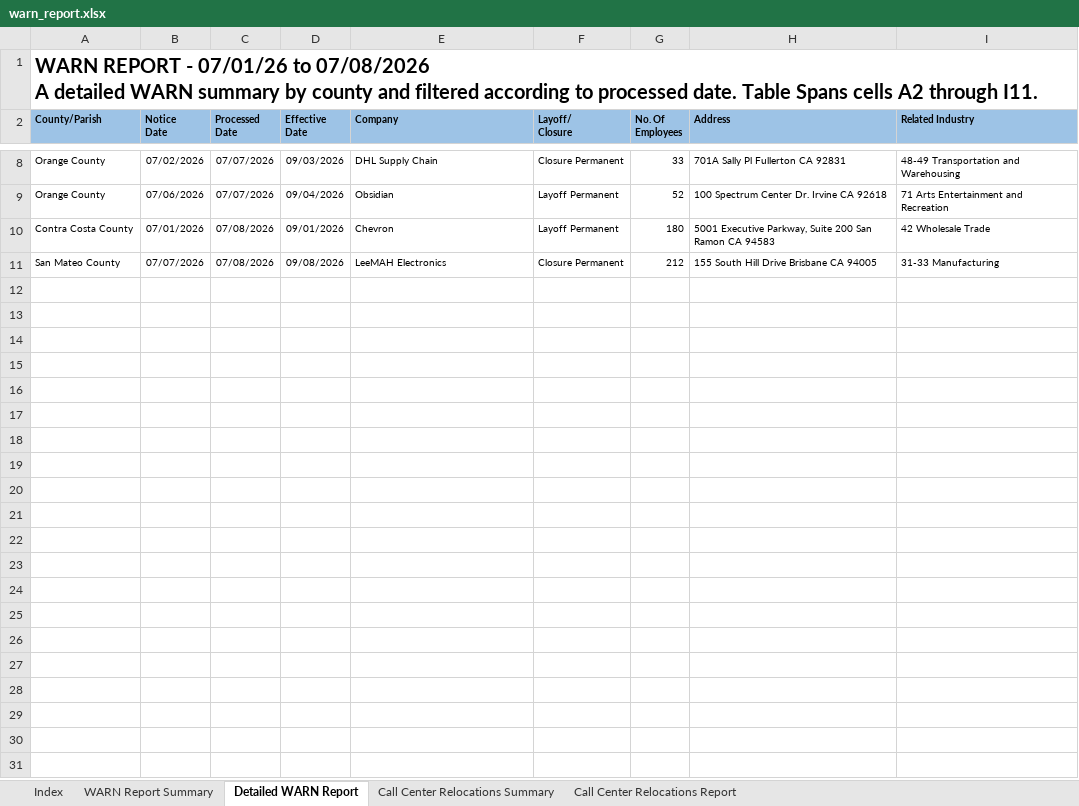
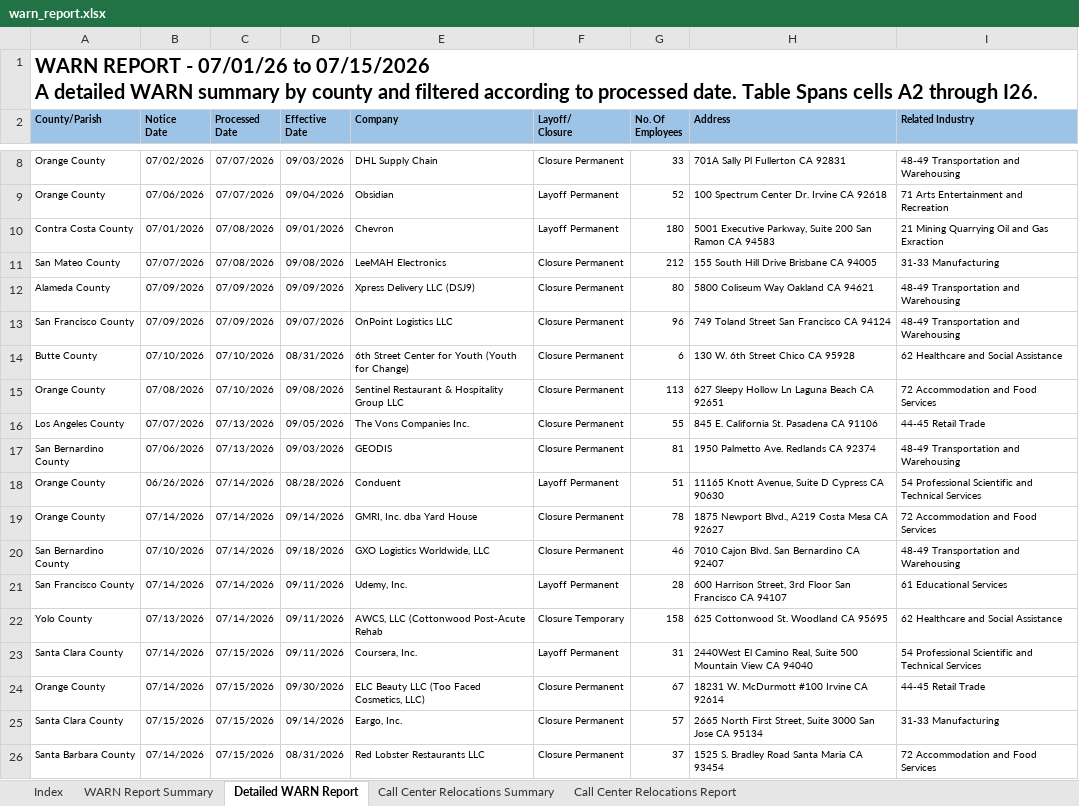
Before and after one commit to KristiJChoi/warnalerts, an Excel workbook: data/warn_report.xlsx, sheet Detailed WARN Report, drawn as a sheet; only a part is shown, gaps mark what is left out; values as stored, in another font and other column widths than the file's, no borders; table styles not drawn; ↵ is a line break in a cell; the diff names each change by its address in the sheet, - before the commit and + after, or states it on an @@ line.

Commit message:
chore: update WARN cache and subscriber data

```diff
--- a/data/warn_report.xlsx (sheet Detailed WARN Report)
+++ b/data/warn_report.xlsx (sheet Detailed WARN Report)
-A1 (County/Parish): …07/01/26 to 07/08/2026 ↵ A detailed WARN summary by county and filtered according to processed date. Table Spans cells A2 through I11.
+A1 (County/Parish): …07/01/26 to 07/15/2026 ↵ A detailed WARN summary by county and filtered according to processed date. Table Spans cells A2 through I26.
-I10 (Related Industry): 42 Wholesale Trade
+I10 (Related Industry): 21 Mining Quarrying Oil and Gas Exraction
+row 12: Alameda County | 07/09/2026 | 07/09/2026 | 09/09/2026 | Xpress Delivery LLC (DSJ9) | Closure Permanent | 80 | 5800 Coliseum Way Oakland CA 94621 | 48-49 Transportation and Warehousing
+row 13: San Francisco County | 07/09/2026 | 07/09/2026 | 09/07/2026 | OnPoint Logistics LLC | Closure Permanent | 96 | 749 Toland Street San Francisco CA 94124 | 48-49 Transportation and Warehousing
+row 14: Butte County | 07/10/2026 | 07/10/2026 | 08/31/2026 | 6th Street Center for Youth (Youth for Change) | Closure Permanent | 6 | 130 W. 6th Street Chico CA 95928 | 62 Healthcare and Social Assistance
+row 15: Orange County | 07/08/2026 | 07/10/2026 | 09/08/2026 | Sentinel Restaurant & Hospitality Group LLC | Closure Permanent | 113 | 627 Sleepy Hollow Ln Laguna Beach CA 92651 | 72 Accommodation and Food Services
+row 16: Los Angeles County | 07/07/2026 | 07/13/2026 | 09/05/2026 | The Vons Companies Inc. | Closure Permanent | 55 | 845 E. California St. Pasadena CA 91106 | 44-45 Retail Trade
+row 17: San Bernardino County | 07/06/2026 | 07/13/2026 | 09/03/2026 | GEODIS | Closure Permanent | 81 | 1950 Palmetto Ave. Redlands CA 92374 | 48-49 Transportation and Warehousing
+row 18: Orange County | 06/26/2026 | 07/14/2026 | 08/28/2026 | Conduent | Layoff Permanent | 51 | 11165 Knott Avenue, Suite D Cypress CA 90630 | 54 Professional Scientific and Technical Services
+row 19: Orange County | 07/14/2026 | 07/14/2026 | 09/14/2026 | GMRI, Inc. dba Yard House | Closure Permanent | 78 | 1875 Newport Blvd., A219 Costa Mesa CA 92627 | 72 Accommodation and Food Services
+row 20: San Bernardino County | 07/10/2026 | 07/14/2026 | 09/18/2026 | GXO Logistics Worldwide, LLC | Closure Permanent | 46 | 7010 Cajon Blvd. San Bernardino CA 92407 | 48-49 Transportation and Warehousing
+row 21: San Francisco County | 07/14/2026 | 07/14/2026 | 09/11/2026 | Udemy, Inc. | Layoff Permanent | 28 | 600 Harrison Street, 3rd Floor San Francisco CA 94107 | 61 Educational Services
+row 22: Yolo County | 07/13/2026 | 07/14/2026 | 09/11/2026 | AWCS, LLC (Cottonwood Post-Acute Rehab | Closure Temporary | 158 | 625 Cottonwood St. Woodland CA 95695 | 62 Healthcare and Social Assistance
+row 23: Santa Clara County | 07/14/2026 | 07/15/2026 | 09/11/2026 | Coursera, Inc. | Layoff Permanent | 31 | 2440West El Camino Real, Suite 500 Mountain View CA 94040 | 54 Professional Scientific and Technical Services
+row 24: Orange County | 07/14/2026 | 07/15/2026 | 09/30/2026 | ELC Beauty LLC (Too Faced Cosmetics, LLC) | Closure Permanent | 67 | 18231 W. McDurmott #100 Irvine CA 92614 | 44-45 Retail Trade
+row 25: Santa Clara County | 07/15/2026 | 07/15/2026 | 09/14/2026 | Eargo, Inc. | Closure Permanent | 57 | 2665 North First Street, Suite 3000 San Jose CA 95134 | 31-33 Manufacturing
+row 26: Santa Barbara County | 07/14/2026 | 07/15/2026 | 08/31/2026 | Red Lobster Restaurants LLC | Closure Permanent | 37 | 1525 S. Bradley Road Santa Maria CA 93454 | 72 Accommodation and Food Services
```
Also changed, not shown: sheet WARN Report Summary, sheet Call Center Relocations Report.
